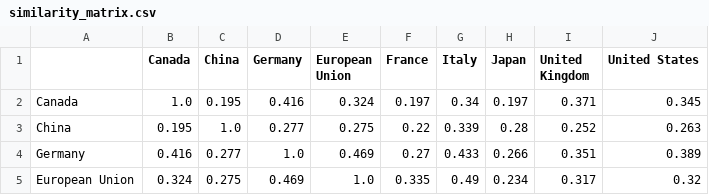
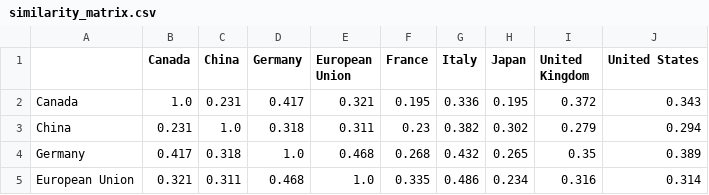
Before and after one commit to Nothingisavaliable/AI-Policy, a CSV file: data/pdf/AI Policy/_extracted/similarity_matrix.csv, drawn as a sheet; only a part is shown; the diff covers the shown part only.

```diff
--- a/data/pdf/AI Policy/_extracted/similarity_matrix.csv
+++ b/data/pdf/AI Policy/_extracted/similarity_matrix.csv
@@ -1,5 +1,5 @@
 ,Canada,China,Germany,European Union,France,Italy,Japan,United Kingdom,United States
-Canada,1.0,0.195,0.416,0.324,0.197,0.34,0.197,0.371,0.345
-China,0.195,1.0,0.277,0.275,0.22,0.339,0.28,0.252,0.263
-Germany,0.416,0.277,1.0,0.469,0.27,0.433,0.266,0.351,0.389
-European Union,0.324,0.275,0.469,1.0,0.335,0.49,0.234,0.317,0.32
+Canada,1.0,0.231,0.417,0.321,0.195,0.336,0.195,0.372,0.343
+China,0.231,1.0,0.318,0.311,0.23,0.382,0.302,0.279,0.294
+Germany,0.417,0.318,1.0,0.468,0.268,0.432,0.265,0.35,0.389
+European Union,0.321,0.311,0.468,1.0,0.335,0.486,0.234,0.316,0.314
```
Also changed, not shown: 27 edited cells elsewhere in this file, data/pdf/AI Policy/_extracted/framing_keyword_counts.csv, data/pdf/AI Policy/_extracted/framing_scores_per_1000_words.csv, 34 other files.
